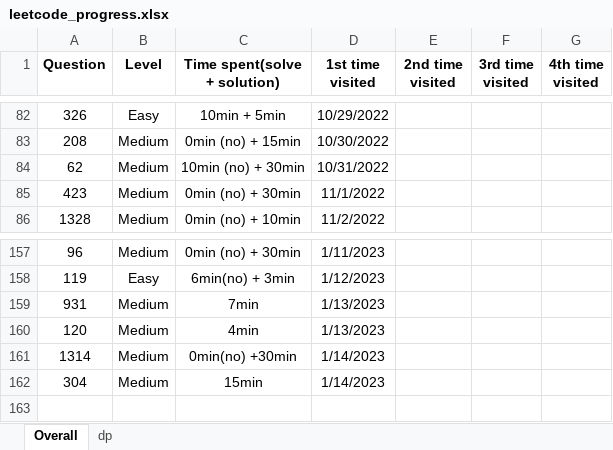
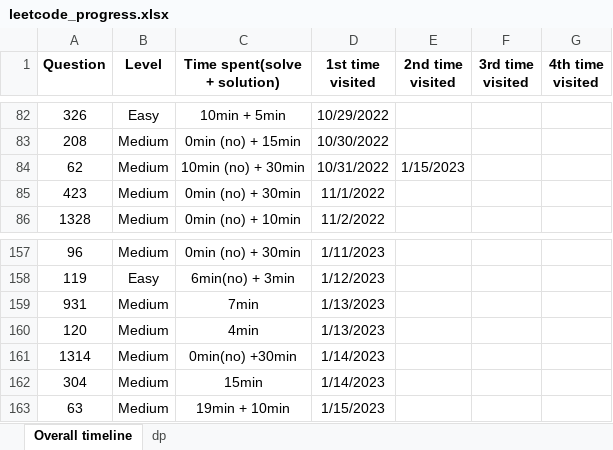
Before and after one commit to JessyZhang533/Leetcode, an Excel workbook: leetcode_progress.xlsx, sheet Overall timeline, drawn as a sheet; only a part is shown, gaps mark what is left out; values as stored, in another font and other column widths than the file's, no borders; conditional formats not drawn; the diff names each change by its address in the sheet, - before the commit and + after, or states it on an @@ line.

```diff
--- a/leetcode_progress.xlsx (sheet Overall timeline)
+++ b/leetcode_progress.xlsx (sheet Overall timeline)
-sheet tab: Overall
+sheet tab: Overall timeline
-E84 (2nd time visited): (empty)
+E84 (2nd time visited): 1/15/2023
+row 163: 63 | Medium | 19min + 10min | 1/15/2023
```
Also changed, not shown: sheet dp, 1 other file.
